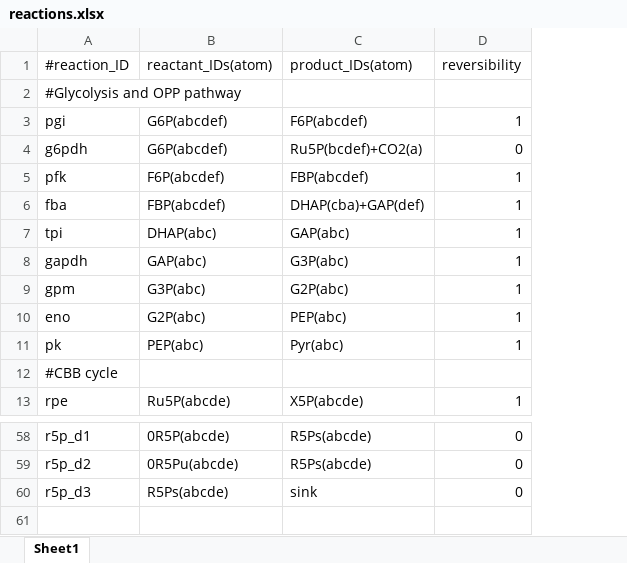
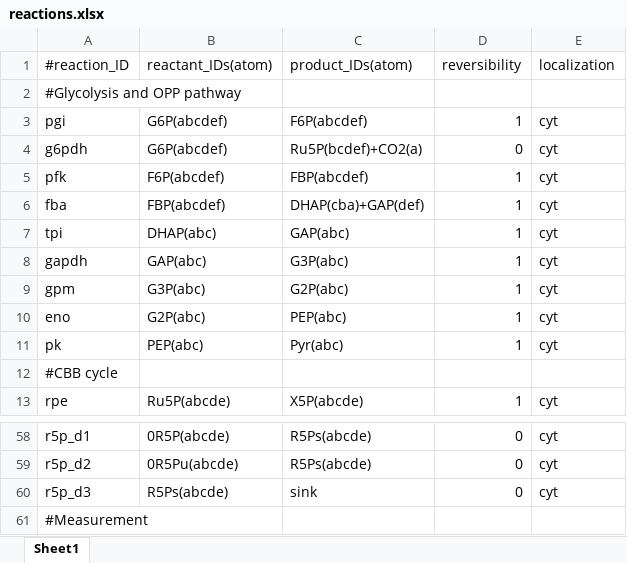
Before and after one commit to LilithLesbo/MFA, an Excel workbook: models/synechocystis/experimental_data/reactions.xlsx, sheet Sheet1, drawn as a sheet; only a part is shown, gaps mark what is left out; values as stored, in another font and other column widths than the file's, no borders; the diff names each change by its address in the sheet, - before the commit and + after, or states it on an @@ line.

```diff
--- a/models/synechocystis/experimental_data/reactions.xlsx (sheet Sheet1)
+++ b/models/synechocystis/experimental_data/reactions.xlsx (sheet Sheet1)
+column E (localization), rows 3-13: cyt | cyt | cyt | cyt | cyt | cyt | cyt | cyt | cyt |  | cyt; rows 58-60: all cyt
+row 61: #Measurement
```
Also changed, not shown: modified-freeflux/freeflux/models/ecoli/experimental_data/reactions.xlsx, modified-freeflux/freeflux/models/ecoli/synthetic_data/reactions.xlsx, 11 other files.
